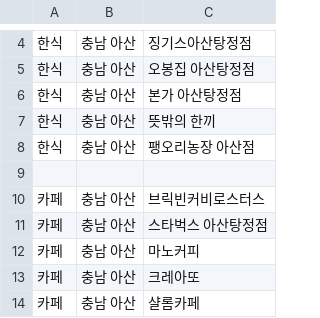
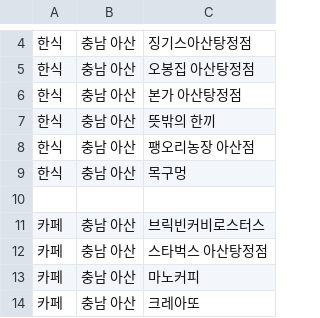
Before and after one commit to OSS-3-MINTAEK/Recomendataion_Place, a CSV file: place_data.csv, drawn as a sheet; only a part is shown, gaps mark what is left out; the shorter side is filled out with more unchanged rows.

Commit message:
Update place_data.csv

```diff
--- a/place_data.csv
+++ b/place_data.csv
@@ -8,2 +8,3 @@
 한식,충남 아산,팽오리농장 아산점
+한식,충남 아산, 목구멍
 
```
